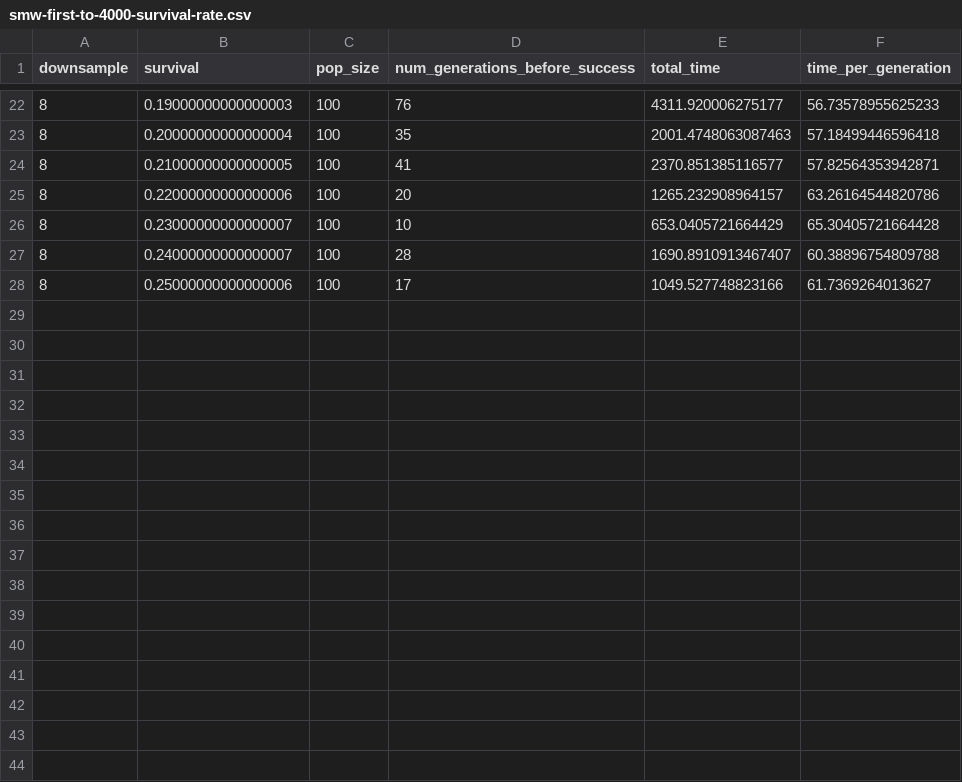
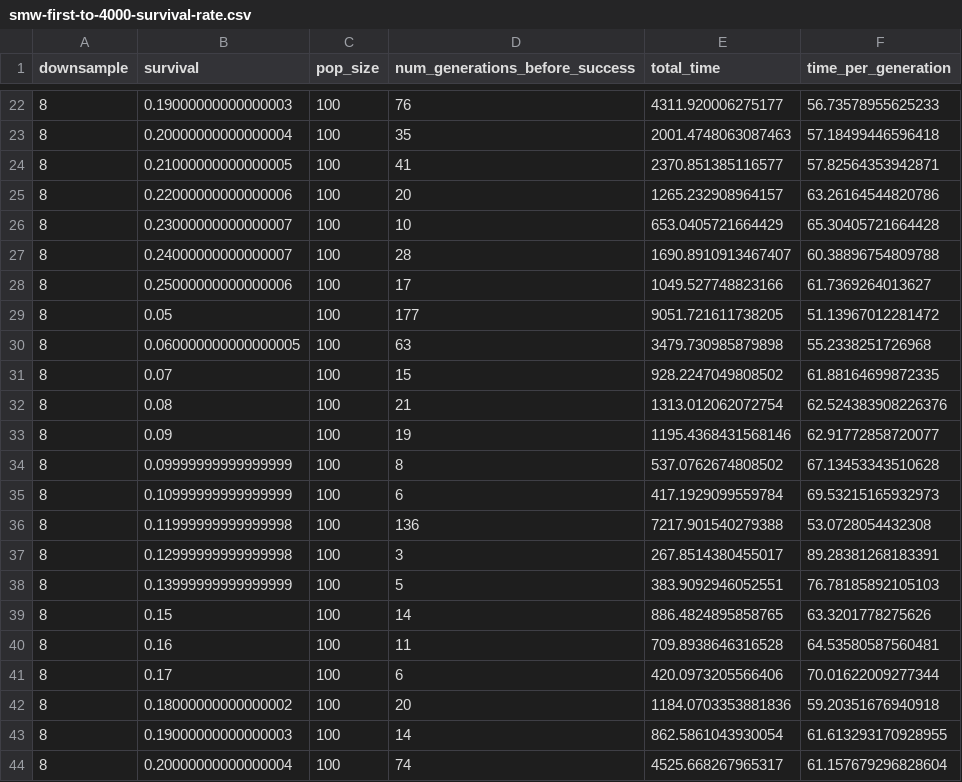
Before and after one commit to paigeweber13/transfer-learning-across-platformer-games, a CSV file: experiments/smw-first-to-4000-survival-rate.csv, drawn as a sheet; only a part is shown, gaps mark what is left out.

Commit message:
added more test results

```diff
--- a/experiments/smw-first-to-4000-survival-rate.csv
+++ b/experiments/smw-first-to-4000-survival-rate.csv
@@ -28 +28,17 @@ downsample,survival,pop_size,num_generations_before_success,total_time,time_per_
 8,0.25000000000000006,100,17,1049.527748823166,61.7369264013627
+8,0.05,100,177,9051.721611738205,51.13967012281472
+8,0.060000000000000005,100,63,3479.730985879898,55.2338251726968
+8,0.07,100,15,928.2247049808502,61.88164699872335
+8,0.08,100,21,1313.012062072754,62.524383908226376
+8,0.09,100,19,1195.4368431568146,62.91772858720077
+8,0.09999999999999999,100,8,537.0762674808502,67.13453343510628
+8,0.10999999999999999,100,6,417.1929099559784,69.53215165932973
+8,0.11999999999999998,100,136,7217.901540279388,53.0728054432308
+8,0.12999999999999998,100,3,267.8514380455017,89.28381268183391
+8,0.13999999999999999,100,5,383.9092946052551,76.78185892105103
+8,0.15,100,14,886.4824895858765,63.3201778275626
+8,0.16,100,11,709.8938646316528,64.53580587560481
+8,0.17,100,6,420.0973205566406,70.01622009277344
+8,0.18000000000000002,100,20,1184.0703353881836,59.20351676940918
+8,0.19000000000000003,100,14,862.5861043930054,61.613293170928955
+8,0.20000000000000004,100,74,4525.668267965317,61.157679296828604
```
